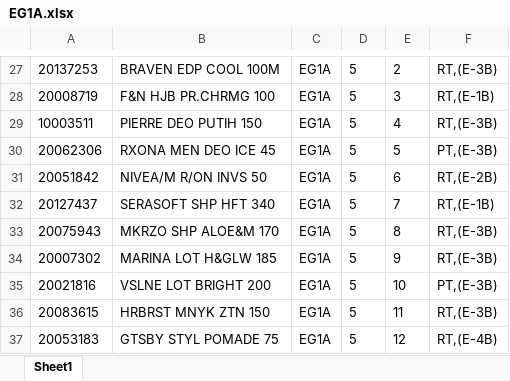
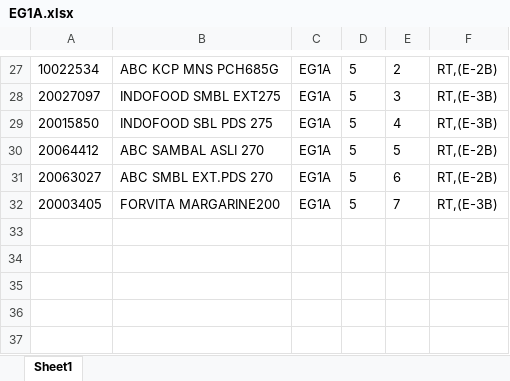
Before and after one commit to Rustandi07/listing, an Excel workbook: E/EG1A.xlsx, sheet Sheet1, drawn as a sheet; only a part is shown, gaps mark what is left out; values as stored, in another font and other column widths than the file's, no borders; removed rows and columns are numbered as before the commit, all else as after; the diff covers the shown part only; the diff names each change by its address in the sheet, - before the commit and + after, or states it on an @@ line.

```diff
--- a/E/EG1A.xlsx (sheet Sheet1)
+++ b/E/EG1A.xlsx (sheet Sheet1)
-A27: 20137253
+A27: 10022534
-B27: BRAVEN EDP COOL 100M
+B27: ABC KCP MNS PCH685G
-F27: RT,(E-3B)
+F27: RT,(E-2B)
-A28: 20008719
+A28: 20027097
-B28: F&N HJB PR.CHRMG 100
+B28: INDOFOOD SMBL EXT275
-F28: RT,(E-1B)
+F28: RT,(E-3B)
-A29: 10003511
+A29: 20015850
-B29: PIERRE DEO PUTIH 150
+B29: INDOFOOD SBL PDS 275
-A30: 20062306
+A30: 20064412
-B30: RXONA MEN DEO ICE 45
+B30: ABC SAMBAL ASLI 270
-F30: PT,(E-3B)
+F30: RT,(E-2B)
-A31: 20051842
+A31: 20063027
-B31: NIVEA/M R/ON INVS 50
+B31: ABC SMBL EXT.PDS 270
-A32: 20127437
+A32: 20003405
-B32: SERASOFT SHP HFT 340
+B32: FORVITA MARGARINE200
-F32: RT,(E-1B)
+F32: RT,(E-3B)
-row 33: 20075943 | MKRZO SHP ALOE&M 170 | EG1A | 5 | 8 | RT,(E-3B)
-row 34: 20007302 | MARINA LOT H&GLW 185 | EG1A | 5 | 9 | RT,(E-3B)
-row 35: 20021816 | VSLNE LOT BRIGHT 200 | EG1A | 5 | 10 | PT,(E-3B)
-row 36: 20083615 | HRBRST MNYK ZTN 150 | EG1A | 5 | 11 | RT,(E-3B)
-row 37: 20053183 | GTSBY STYL POMADE 75 | EG1A | 5 | 12 | RT,(E-4B)
```
Also changed, not shown: 7 added rows, 7 removed rows and 51 edited cells elsewhere in this sheet.
